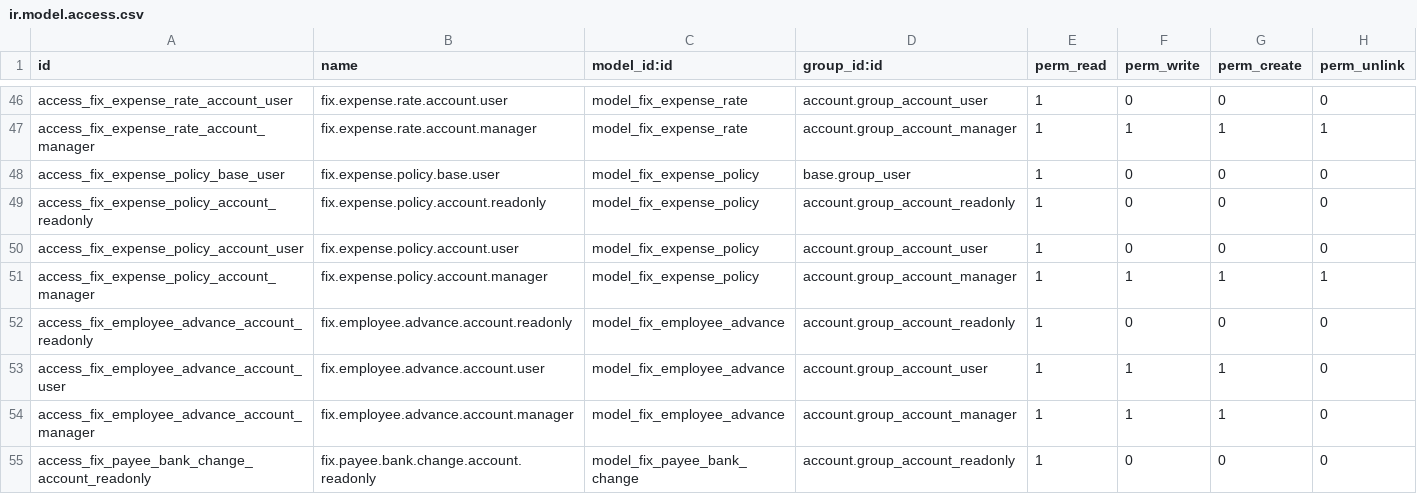
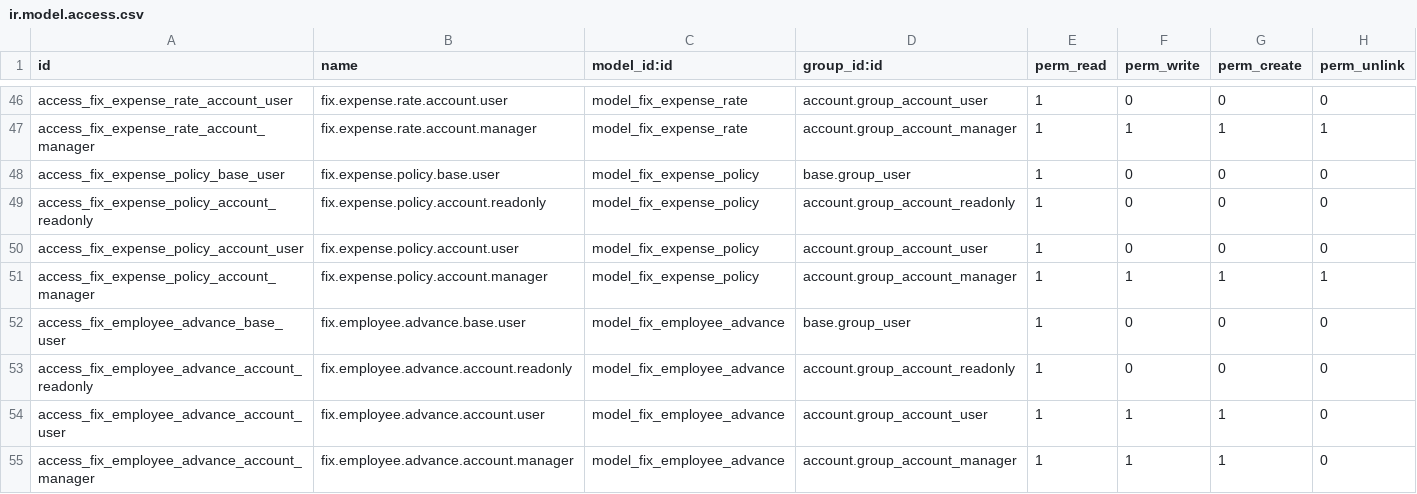
Before and after one commit to maz279/1000fix_new_erp_system, a CSV file: 1000_fix_codebase/addons/domain/g_finance/cd_ap_ext/security/ir.model.access.csv, drawn as a sheet; only a part is shown, gaps mark what is left out; the shorter side is filled out with more unchanged rows; the diff names each change by its address in the sheet, - before the commit and + after, or states it on an @@ line.

Commit message:
fix(CD-M52-03): ageing is point-in-time; employees see their advances
A08 audit M52-F5 (money correctness): the AP ageing 'as-of' dropped bills paid after the as-of date (probe: 77,500 -> 0.00). The ageing is now point-in-time: a bill, a note or a take-on item settled AFTER the as-of is open on it at its as-of residual. Payment runs, Request Payment settlements, LC remittances, returned payments (reversal) and notes netted later are all reconstructed from their own entry dates; a bill with no dated settlement data keeps its previous treatment. The ageing still ties to the payable control at every step (control test green).

A08 audit M52-F8 (ACL): an employee could not read their own advance at all. base.group_user now has read access, and a GLOBAL rule limits a non-finance reader to their own advances (employee_id.user_id = user); finance still sees all. Raising/approving/settling an advance stays finance-only - the model has no request action and the portal control pins that plain users cannot create one (documented deviation).

Verified on fix_test_w41: six new ageing tests (bill paid later, request-payment later, returned payment, note netted later, take-on residual, control tie-out) and both advance-ACL tests green.

```diff
--- a/1000_fix_codebase/addons/domain/g_finance/cd_ap_ext/security/ir.model.access.csv
+++ b/1000_fix_codebase/addons/domain/g_finance/cd_ap_ext/security/ir.model.access.csv
+row 52: access_fix_employee_advance_base_user | fix.employee.advance.base.user | model_fix_employee_advance | base.group_user | 1 | 0 | 0 | 0
```
Also changed, not shown: 5 other files.
